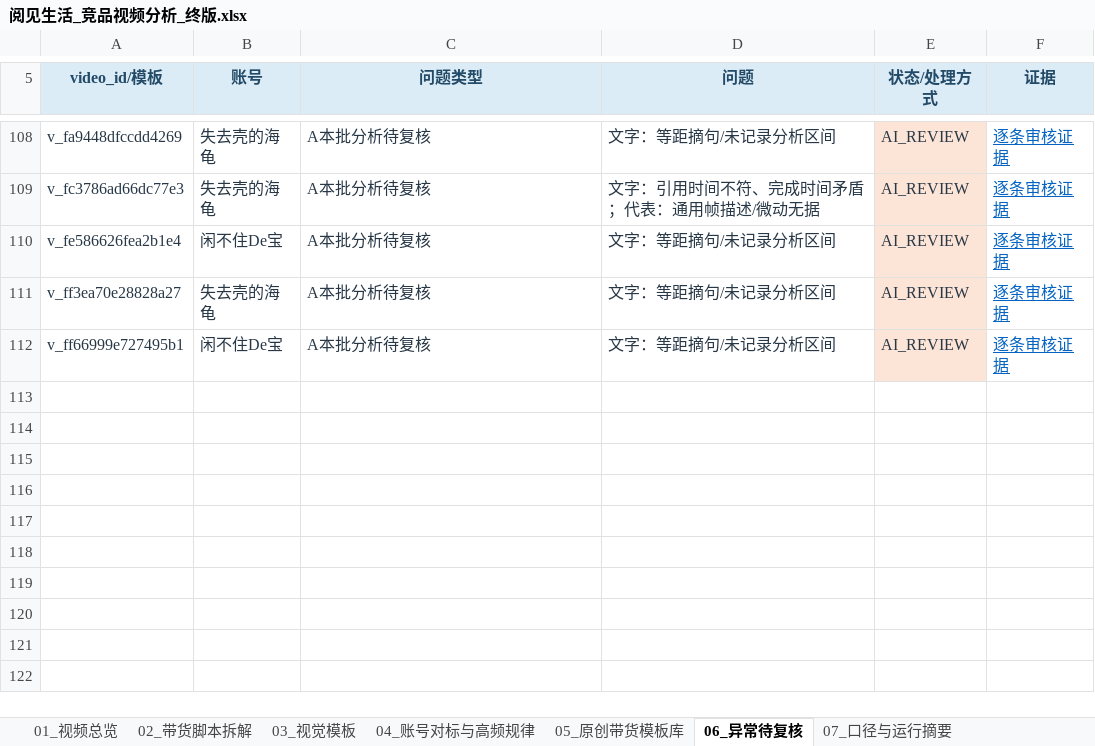
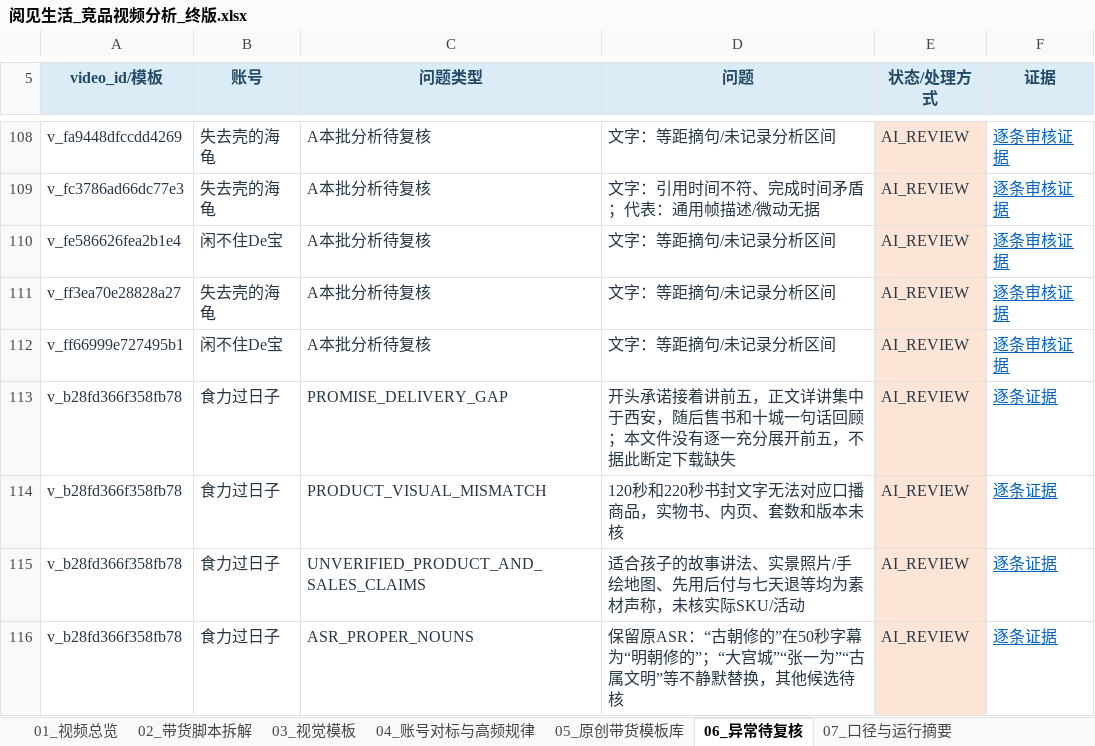
Before and after one commit to sunjinhui0902/scys_jh, an Excel workbook: 竞品视频分析_2026-10-15/阅见生活_竞品视频分析_终版.xlsx, sheet 06_异常待复核, drawn as a sheet; only a part is shown, gaps mark what is left out; values as stored, in another font and other column widths than the file's, no borders; table styles not drawn; the diff names each change by its address in the sheet, - before the commit and + after, or states it on an @@ line.

Commit message:
Review grandparent history-city competitor video with full transcript and frame evidence

```diff
--- a/竞品视频分析_2026-10-15/阅见生活_竞品视频分析_终版.xlsx (sheet 06_异常待复核)
+++ b/竞品视频分析_2026-10-15/阅见生活_竞品视频分析_终版.xlsx (sheet 06_异常待复核)
+row 113: v_b28fd366f358fb78 | 食力过日子 | PROMISE_DELIVERY_GAP | 开头承诺接着讲前五，正文详讲集中于西安，随后售书和十城一句话回顾；本文件没有逐一充分展开前五，不据此断定下载缺失 | AI_REVIEW | 逐条证据
+row 114: v_b28fd366f358fb78 | 食力过日子 | PRODUCT_VISUAL_MISMATCH | 120秒和220秒书封文字无法对应口播商品，实物书、内页、套数和版本未核 | AI_REVIEW | 逐条证据
+row 115: v_b28fd366f358fb78 | 食力过日子 | UNVERIFIED_PRODUCT_AND_SALES_CLAIMS | 适合孩子的故事讲法、实景照片/手绘地图、先用后付与七天退等均为素材声称，未核实际SKU/活动 | AI_REVIEW | 逐条证据
+row 116: v_b28fd366f358fb78 | 食力过日子 | ASR_PROPER_NOUNS | 保留原ASR：“古朝修的”在50秒字幕为“明朝修的”；“大宫城”“张一为”“古属文明”等不静默替换，其他候选待核 | AI_REVIEW | 逐条证据
```
Also changed, not shown: sheet 02_带货脚本拆解, sheet 07_口径与运行摘要, sheet 01_视频总览, sheet 03_视觉模板, sheet 04_账号对标与高频规律, 37 other files.
